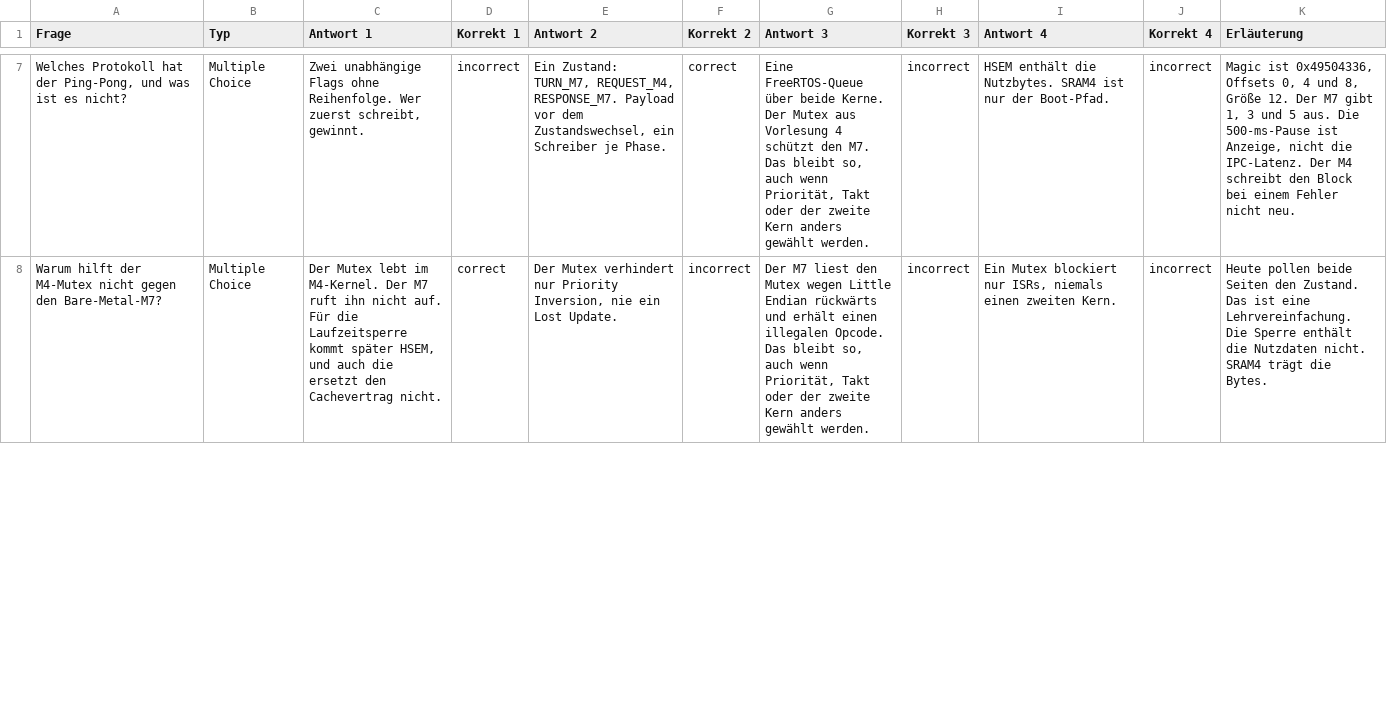
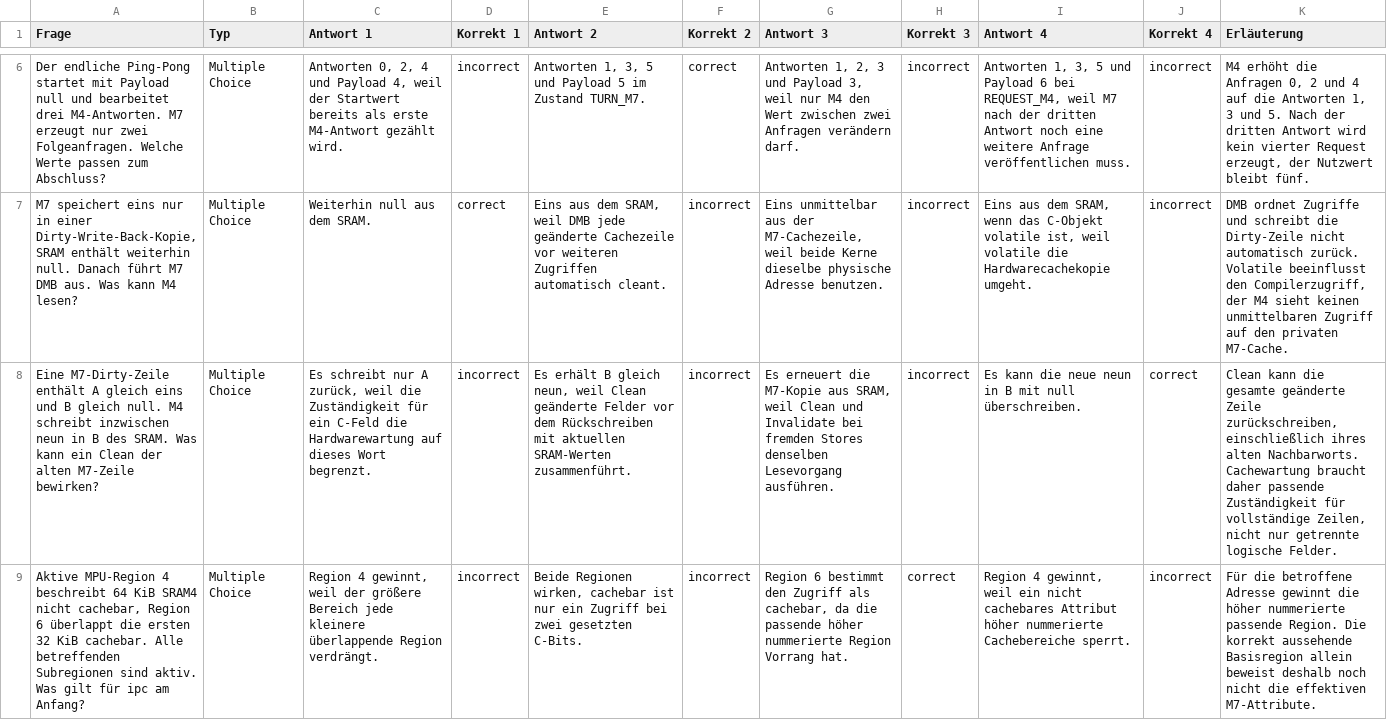
Before and after one commit to dantschi/echtzeitsysteme, a CSV file: quizacademy/quiz_06_multicore-echtzeit.csv, drawn as a sheet; only a part is shown, gaps mark what is left out; addresses are those after the commit; the diff covers the shown part only; the diff names each change by its address in the sheet, - before the commit and + after, or states it on an @@ line.

Commit message:
Vorlesung 6 mit Skriptnotizen, Papieraufgaben und Multicore-Versuch überarbeiten

```diff
--- a/quizacademy/quiz_06_multicore-echtzeit.csv
+++ b/quizacademy/quiz_06_multicore-echtzeit.csv
-A6 (Frage): Welches Protokoll hat der Ping-Pong, und was ist es nicht?
+A6 (Frage): Der endliche Ping-Pong startet mit Payload null und bearbeitet drei M4-Antworten. M7 erzeugt nur zwei Folgeanfragen. Welche Werte passen zum Abschluss?
-C6 (Antwort 1): Zwei unabhängige Flags ohne Reihenfolge. Wer zuerst schreibt, gewinnt.
+C6 (Antwort 1): Antworten 0, 2, 4 und Payload 4, weil der Startwert bereits als erste M4-Antwort gezählt wird.
-E6 (Antwort 2): Ein Zustand: TURN_M7, REQUEST_M4, RESPONSE_M7. Payload vor dem Zustandswechsel, ein Schreiber je Phase.
+E6 (Antwort 2): Antworten 1, 3, 5 und Payload 5 im Zustand TURN_M7.
-G6 (Antwort 3): Eine FreeRTOS-Queue über beide Kerne. Der Mutex aus Vorlesung 4 schützt den M7. Das bleibt so, auch wenn Priorität, Takt oder der zweite Kern anders gewählt werden.
+G6 (Antwort 3): Antworten 1, 2, 3 und Payload 3, weil nur M4 den Wert zwischen zwei Anfragen verändern darf.
-I6 (Antwort 4): HSEM enthält die Nutzbytes. SRAM4 ist nur der Boot-Pfad.
+I6 (Antwort 4): Antworten 1, 3, 5 und Payload 6 bei REQUEST_M4, weil M7 nach der dritten Antwort noch eine weitere Anfrage veröffentlichen muss.
-K6 (Erläuterung): Magic ist 0x49504336, Offsets 0, 4 und 8, Größe 12. Der M7 gibt 1, 3 und 5 aus. Die 500-ms-Pause ist Anzeige, nicht die IPC-Latenz. Der M4 schreibt den Block bei einem Fehler nicht neu.
+K6 (Erläuterung): M4 erhöht die Anfragen 0, 2 und 4 auf die Antworten 1, 3 und 5. Nach der dritten Antwort wird kein vierter Request erzeugt, der Nutzwert bleibt fünf.
-A7 (Frage): Warum hilft der M4-Mutex nicht gegen den Bare-Metal-M7?
+A7 (Frage): M7 speichert eins nur in einer Dirty-Write-Back-Kopie, SRAM enthält weiterhin null. Danach führt M7 DMB aus. Was kann M4 lesen?
-C7 (Antwort 1): Der Mutex lebt im M4-Kernel. Der M7 ruft ihn nicht auf. Für die Laufzeitsperre kommt später HSEM, und auch die ersetzt den Cachevertrag nicht.
+C7 (Antwort 1): Weiterhin null aus dem SRAM.
-E7 (Antwort 2): Der Mutex verhindert nur Priority Inversion, nie ein Lost Update.
+E7 (Antwort 2): Eins aus dem SRAM, weil DMB jede geänderte Cachezeile vor weiteren Zugriffen automatisch cleant.
-G7 (Antwort 3): Der M7 liest den Mutex wegen Little Endian rückwärts und erhält einen illegalen Opcode. Das bleibt so, auch wenn Priorität, Takt oder der zweite Kern anders gewählt werden.
+G7 (Antwort 3): Eins unmittelbar aus der M7-Cachezeile, weil beide Kerne dieselbe physische Adresse benutzen.
-I7 (Antwort 4): Ein Mutex blockiert nur ISRs, niemals einen zweiten Kern.
+I7 (Antwort 4): Eins aus dem SRAM, wenn das C-Objekt volatile ist, weil volatile die Hardwarecachekopie umgeht.
-K7 (Erläuterung): Heute pollen beide Seiten den Zustand. Das ist eine Lehrvereinfachung. Die Sperre enthält die Nutzdaten nicht. SRAM4 trägt die Bytes.
+K7 (Erläuterung): DMB ordnet Zugriffe und schreibt die Dirty-Zeile nicht automatisch zurück. Volatile beeinflusst den Compilerzugriff, der M4 sieht keinen unmittelbaren Zugriff auf den privaten M7-Cache.
+row 8: Eine M7-Dirty-Zeile enthält A gleich eins und B gleich null. M4 schreibt inzwischen neun in B des SRAM. Was kann ein Clean der alten M7-Zeile bewirken? | Multiple Choice | Es schreibt nur A zurück, weil die Zuständigkeit für ein C-Feld die Hardwarewartung auf dieses Wort begrenzt. | incorrect | Es erhält B gleich neun, weil Clean geänderte Felder vor dem Rückschreiben mit aktuellen SRAM-Werten zusammenführt. | incorrect | Es erneuert die M7-Kopie aus SRAM, weil Clean und Invalidate bei fremden Stores denselben Lesevorgang ausführen. | incorrect | Es kann die neue neun in B mit null überschreiben. | correct | Clean kann die gesamte geänderte Zeile zurückschreiben, einschließlich ihres alten Nachbarworts. Cachewartung braucht daher passende Zuständigkeit für vollständige Zeilen, nicht nur getrennte logische Felder.
+row 9: Aktive MPU-Region 4 beschreibt 64 KiB SRAM4 nicht cachebar, Region 6 überlappt die ersten 32 KiB cachebar. Alle betreffenden Subregionen sind aktiv. Was gilt für ipc am Anfang? | Multiple Choice | Region 4 gewinnt, weil der größere Bereich jede kleinere überlappende Region verdrängt. | incorrect | Beide Regionen wirken, cachebar ist nur ein Zugriff bei zwei gesetzten C-Bits. | incorrect | Region 6 bestimmt den Zugriff als cachebar, da die passende höher nummerierte Region Vorrang hat. | correct | Region 4 gewinnt, weil ein nicht cachebares Attribut höher nummerierte Cachebereiche sperrt. | incorrect | Für die betroffene Adresse gewinnt die höher nummerierte passende Region. Die korrekt aussehende Basisregion allein beweist deshalb noch nicht die effektiven M7-Attribute.
```
Also changed, not shown: 2 removed rows and 40 edited cells elsewhere in this file, 8 other files.
